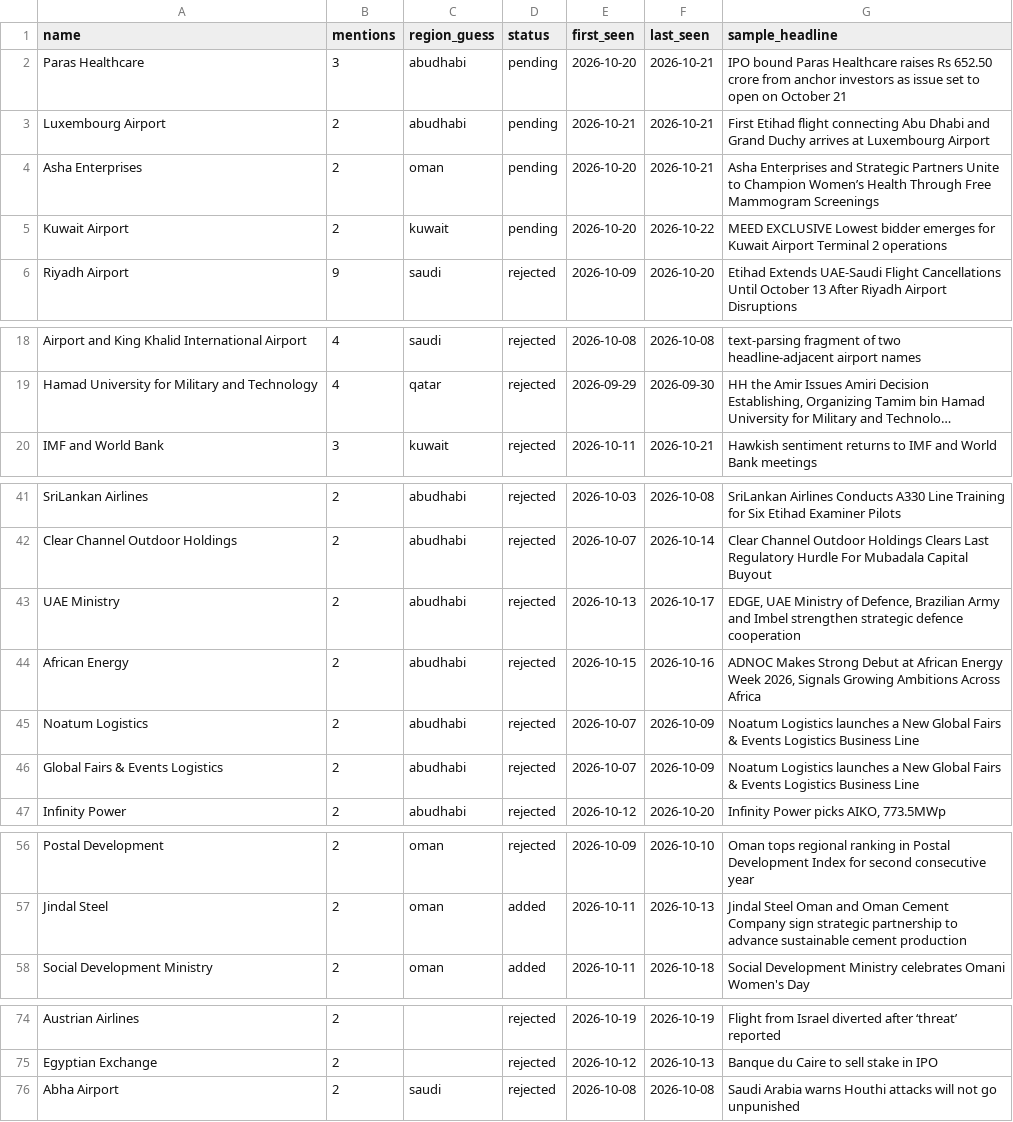
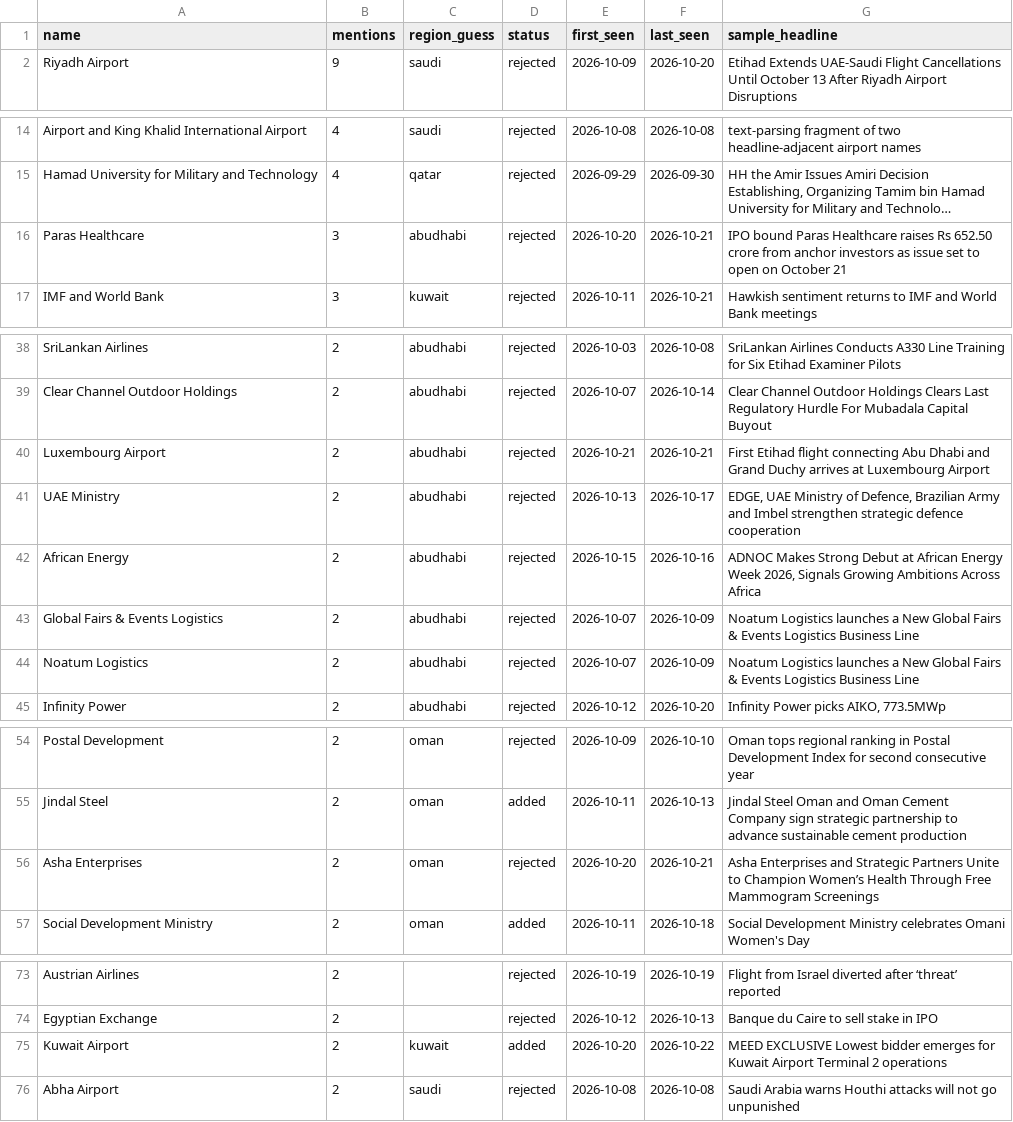
Before and after one commit to qizhangumich/power_network, a CSV file: data/institution_candidates.csv, drawn as a sheet; only a part is shown, gaps mark what is left out; long unchanged cells end in …; removed rows and columns are numbered as before the commit, all else as after; the diff names each change by its address in the sheet, - before the commit and + after, or states it on an @@ line.

```diff
--- a/data/institution_candidates.csv
+++ b/data/institution_candidates.csv
-row 2: Paras Healthcare | 3 | abudhabi | pending | 2026-10-20 | 2026-10-21 | IPO bound Paras Healthcare raises Rs 652.50 crore from anchor investors as issue set to open on October 21
-row 3: Luxembourg Airport | 2 | abudhabi | pending | 2026-10-21 | 2026-10-21 | First Etihad flight connecting Abu Dhabi and Grand Duchy arrives at Luxembourg Airport
-row 4: Asha Enterprises | 2 | oman | pending | 2026-10-20 | 2026-10-21 | Asha Enterprises and Strategic Partners Unite to Champion Women’s Health Through Free Mammogram Screenings
-row 5: Kuwait Airport | 2 | kuwait | pending | 2026-10-20 | 2026-10-22 | MEED EXCLUSIVE Lowest bidder emerges for Kuwait Airport Terminal 2 operations
+row 16: Paras Healthcare | 3 | abudhabi | rejected | 2026-10-20 | 2026-10-21 | IPO bound Paras Healthcare raises Rs 652.50 crore from anchor investors as issue set to open on October 21
+row 40: Luxembourg Airport | 2 | abudhabi | rejected | 2026-10-21 | 2026-10-21 | First Etihad flight connecting Abu Dhabi and Grand Duchy arrives at Luxembourg Airport
@@ row 46 moved to row 43: Global Fairs & Events Logistics @@
+row 56: Asha Enterprises | 2 | oman | rejected | 2026-10-20 | 2026-10-21 | Asha Enterprises and Strategic Partners Unite to Champion Women’s Health Through Free Mammogram Screenings
+row 75: Kuwait Airport | 2 | kuwait | added | 2026-10-20 | 2026-10-22 | MEED EXCLUSIVE Lowest bidder emerges for Kuwait Airport Terminal 2 operations
```
Also changed, not shown: data/backfill_queue.csv, 9 other files.
